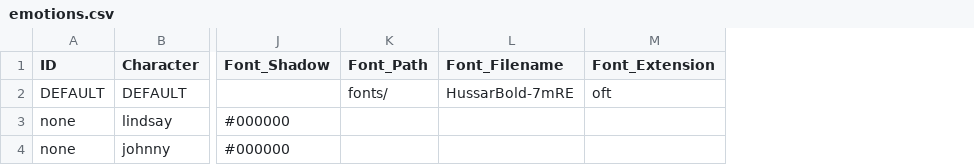
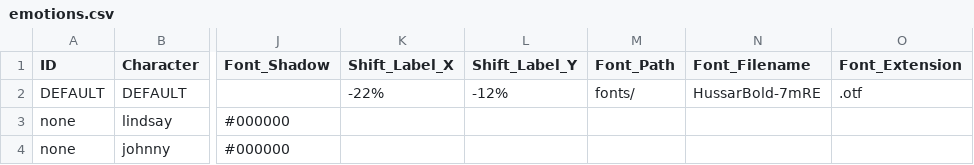
Before and after one commit to greenbas/GlobalGameJam2022, a CSV file: Games/Duality/data/emotions.csv, drawn as a sheet; only a part is shown, gaps mark what is left out; addresses are those after the commit; the diff names each change by its address in the sheet, - before the commit and + after, or states it on an @@ line.

Commit message:
Dialogue Labels

```diff
--- a/Games/Duality/data/emotions.csv
+++ b/Games/Duality/data/emotions.csv
+column K (Shift_Label_X), row 2: -22%
+column L (Shift_Label_Y), row 2: -12%
-O2 (Font_Extension): oft
+O2 (Font_Extension): .otf
```
Also changed, not shown: 11 other files.
